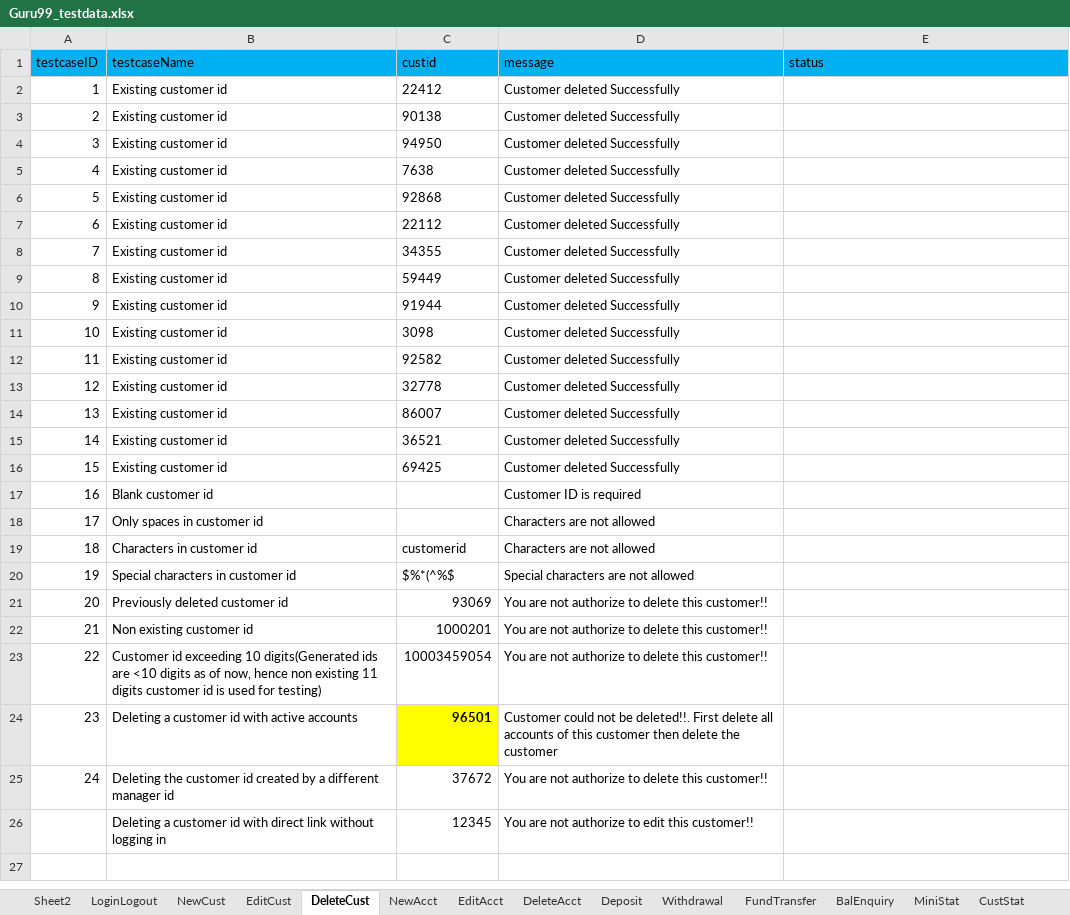
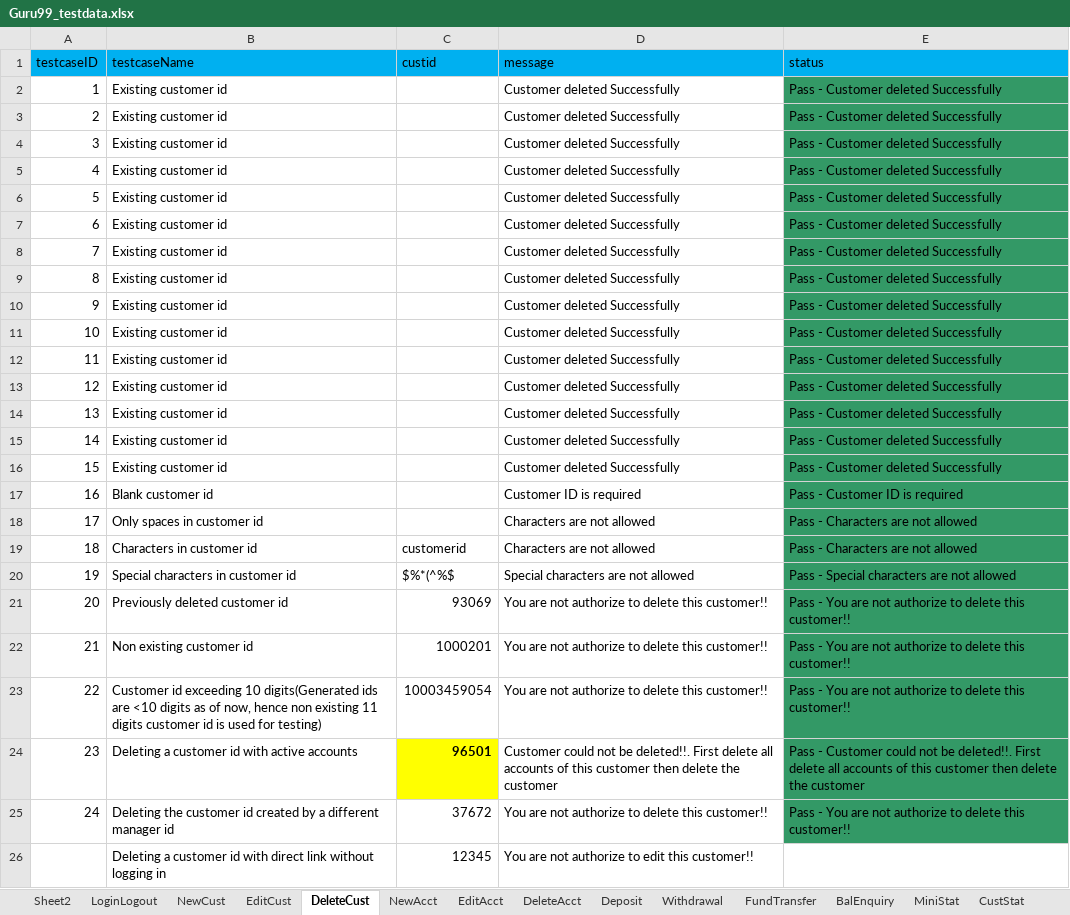
Before and after one commit to krRanjani/referencematerial, an Excel workbook: SeleniumWebDriver/bin/guru99/DataFiles/Guru99_testdata.xlsx, sheet DeleteCust, drawn as a sheet; values as stored, in another font and other column widths than the file's, no borders; the diff names each change by its address in the sheet, - before the commit and + after, or states it on an @@ line.

```diff
--- a/SeleniumWebDriver/bin/guru99/DataFiles/Guru99_testdata.xlsx (sheet DeleteCust)
+++ b/SeleniumWebDriver/bin/guru99/DataFiles/Guru99_testdata.xlsx (sheet DeleteCust)
-C2 (custid): 22412
+C2 (custid): (empty)
-E2:E16 (status): (empty)
+E2:E16 (status): Pass - Customer deleted Successfully
-E2:E25 fill: none
+E2:E25 fill: #339966
-C3 (custid): 90138
+C3 (custid): (empty)
-C4 (custid): 94950
+C4 (custid): (empty)
-C5 (custid): 7638
+C5 (custid): (empty)
-C6 (custid): 92868
+C6 (custid): (empty)
-C7 (custid): 22112
+C7 (custid): (empty)
-C8 (custid): 34355
+C8 (custid): (empty)
-C9 (custid): 59449
+C9 (custid): (empty)
-C10 (custid): 91944
+C10 (custid): (empty)
-C11 (custid): 3098
+C11 (custid): (empty)
-C12 (custid): 92582
+C12 (custid): (empty)
-C13 (custid): 32778
+C13 (custid): (empty)
-C14 (custid): 86007
+C14 (custid): (empty)
-C15 (custid): 36521
+C15 (custid): (empty)
-C16 (custid): 69425
+C16 (custid): (empty)
-E17 (status): (empty)
+E17 (status): Pass - Customer ID is required
-E18:E19 (status): (empty)
+E18:E19 (status): Pass - Characters are not allowed
-E20 (status): (empty)
+E20 (status): Pass - Special characters are not allowed
-E21:E23 (status): (empty)
+E21:E23 (status): Pass - You are not authorize to delete this customer!!
-E24 (status): (empty)
+E24 (status): Pass - Customer could not be deleted!!. First delete all accounts of this customer then delete the customer
-E25 (status): (empty)
+E25 (status): Pass - You are not authorize to delete this customer!!
```
Also changed, not shown: sheet NewAcct, sheet EditAcct, SeleniumWebDriver/src/guru99/DataFiles/Guru99_testdata.xlsx, 19 other files.
